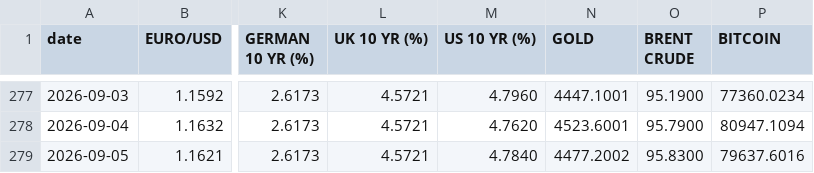
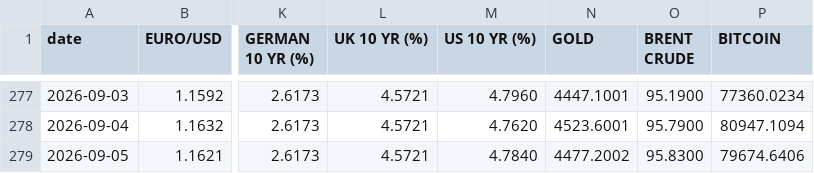
Before and after one commit to zerradwan/MarketJournal, a CSV file: data/etf_prices_log.csv, drawn as a sheet; only a part is shown, gaps mark what is left out; the diff names each change by its address in the sheet, - before the commit and + after, or states it on an @@ line.

```diff
--- a/data/etf_prices_log.csv
+++ b/data/etf_prices_log.csv
-P279 (BITCOIN): 79637.6016
+P279 (BITCOIN): 79674.6406
```
